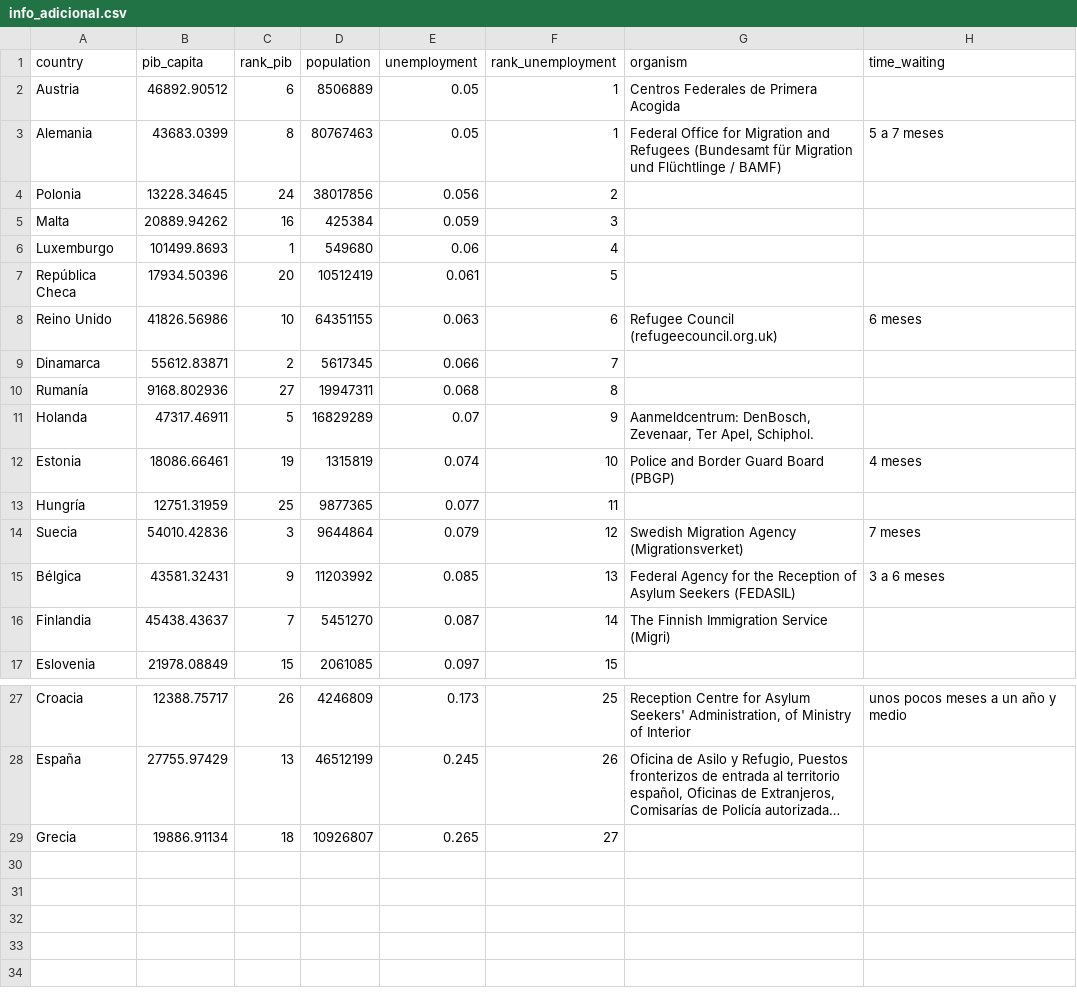
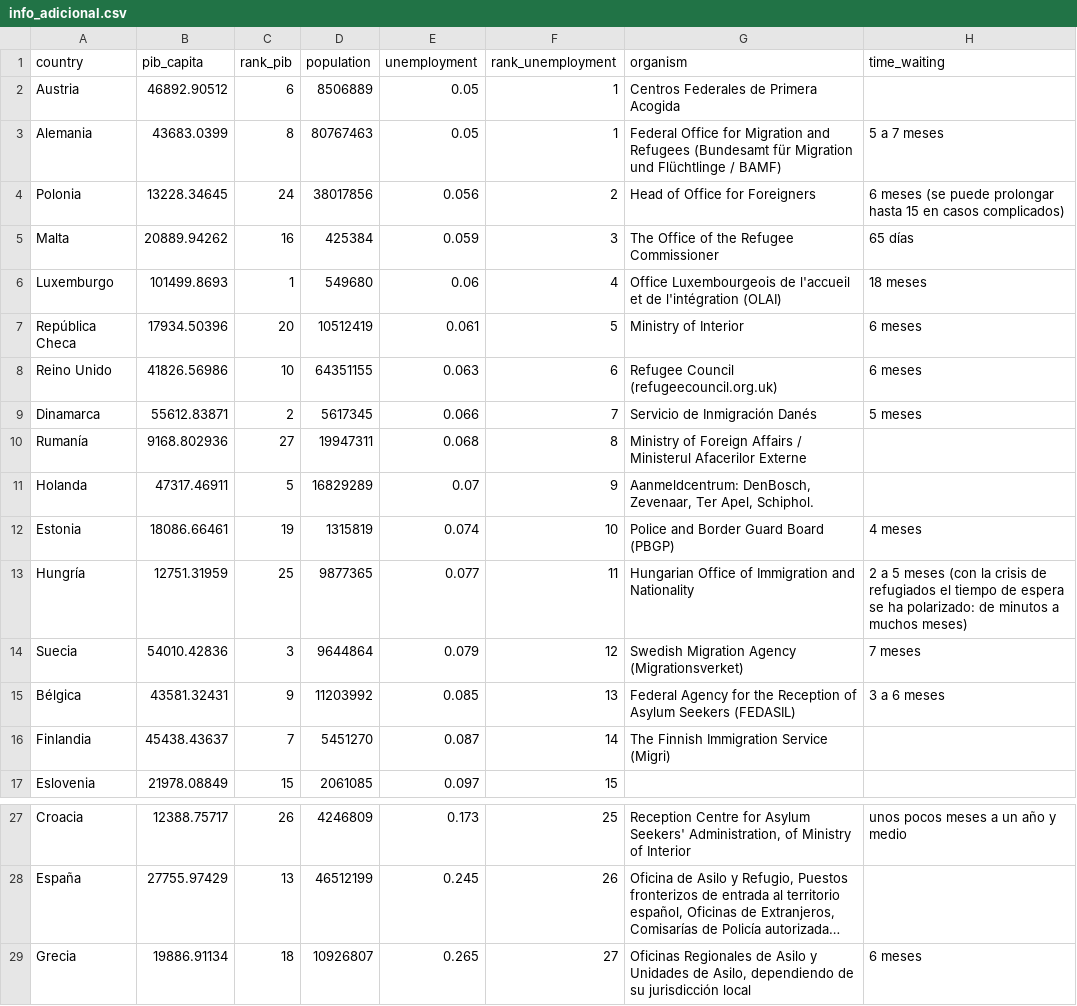
Before and after one commit to medialab-prado/3tpd-asilo-ue, a CSV file: web/data/info_adicional.csv, drawn as a sheet; only a part is shown, gaps mark what is left out; long unchanged cells end in …; the diff names each change by its address in the sheet, - before the commit and + after, or states it on an @@ line.

Commit message:
Update info_adicional data

```diff
--- a/web/data/info_adicional.csv
+++ b/web/data/info_adicional.csv
-G4 (organism): (empty)
+G4 (organism): Head of Office for Foreigners
-H4 (time_waiting): (empty)
+H4 (time_waiting): 6 meses (se puede prolongar hasta 15 en casos complicados)
-G5 (organism): (empty)
+G5 (organism): The Office of the Refugee Commissioner
-H5 (time_waiting): (empty)
+H5 (time_waiting): 65 días
-G6 (organism): (empty)
+G6 (organism): Office Luxembourgeois de l'accueil et de l'intégration (OLAI)
-H6 (time_waiting): (empty)
+H6 (time_waiting): 18 meses
-G7 (organism): (empty)
+G7 (organism): Ministry of Interior
-H7 (time_waiting): (empty)
+H7 (time_waiting): 6 meses
-G9 (organism): (empty)
+G9 (organism): Servicio de Inmigración Danés
-H9 (time_waiting): (empty)
+H9 (time_waiting): 5 meses
-G10 (organism): (empty)
+G10 (organism): Ministry of Foreign Affairs / Ministerul Afacerilor Externe
-G13 (organism): (empty)
+G13 (organism): Hungarian Office of Immigration and Nationality
-H13 (time_waiting): (empty)
+H13 (time_waiting): 2 a 5 meses (con la crisis de refugiados el tiempo de espera se ha polarizado: de minutos a muchos meses)
-G29 (organism): (empty)
+G29 (organism): Oficinas Regionales de Asilo y Unidades de Asilo, dependiendo de su jurisdicción local
-H29 (time_waiting): (empty)
+H29 (time_waiting): 6 meses
```
